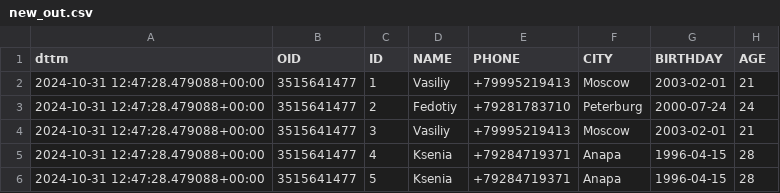
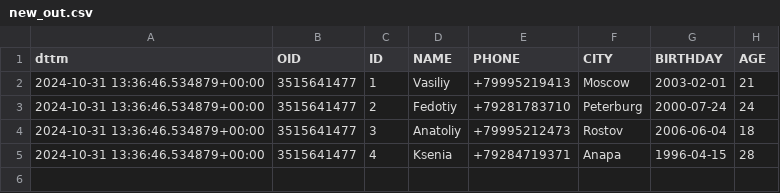
Before and after one commit to bbhkls/subway_proj_new, a CSV file: csv_model/new_out.csv, drawn as a sheet.

```diff
--- a/csv_model/new_out.csv
+++ b/csv_model/new_out.csv
@@ -1,6 +1,5 @@
 dttm,OID,ID,NAME,PHONE,CITY,BIRTHDAY,AGE
-2024-10-31 12:47:28.479088+00:00,3515641477,1,Vasiliy,+79995219413,Moscow,2003-02-01,21
-2024-10-31 12:47:28.479088+00:00,3515641477,2,Fedotiy,+79281783710,Peterburg,2000-07-24,24
-2024-10-31 12:47:28.479088+00:00,3515641477,3,Vasiliy,+79995219413,Moscow,2003-02-01,21
-2024-10-31 12:47:28.479088+00:00,3515641477,4,Ksenia,+79284719371,Anapa,1996-04-15,28
-2024-10-31 12:47:28.479088+00:00,3515641477,5,Ksenia,+79284719371,Anapa,1996-04-15,28
+2024-10-31 13:36:46.534879+00:00,3515641477,1,Vasiliy,+79995219413,Moscow,2003-02-01,21
+2024-10-31 13:36:46.534879+00:00,3515641477,2,Fedotiy,+79281783710,Peterburg,2000-07-24,24
+2024-10-31 13:36:46.534879+00:00,3515641477,3,Anatoliy,+79995212473,Rostov,2006-06-04,18
+2024-10-31 13:36:46.534879+00:00,3515641477,4,Ksenia,+79284719371,Anapa,1996-04-15,28
```
Also changed, not shown: 5 other files.
